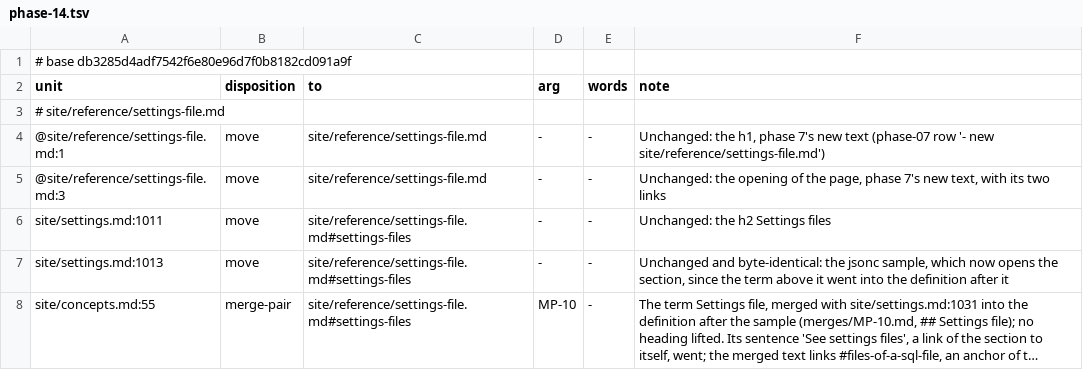
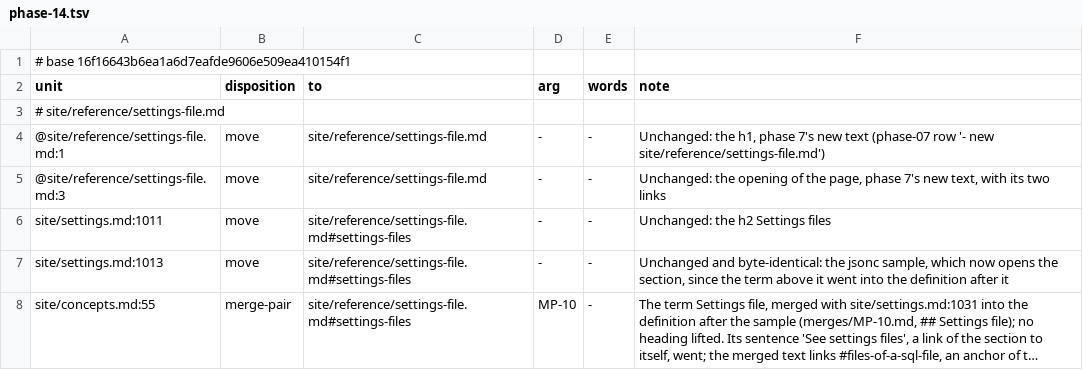
Before and after one commit to mbcrawfo/SqlSource, a TSV file: docs/superpowers/specs/2026-11-12-docs-overhaul/ledger/phase-14.tsv, drawn as a sheet; only a part is shown; long unchanged cells end in ….

```diff
--- a/docs/superpowers/specs/2026-11-12-docs-overhaul/ledger/phase-14.tsv
+++ b/docs/superpowers/specs/2026-11-12-docs-overhaul/ledger/phase-14.tsv
@@ -1,2 +1,2 @@
-# base db3285d4adf7542f6e80e96d7f0b8182cd091a9f
+# base 16f16643b6ea1a6d7eafde9606e509ea410154f1
 unit	disposition	to	arg	words	note
```
